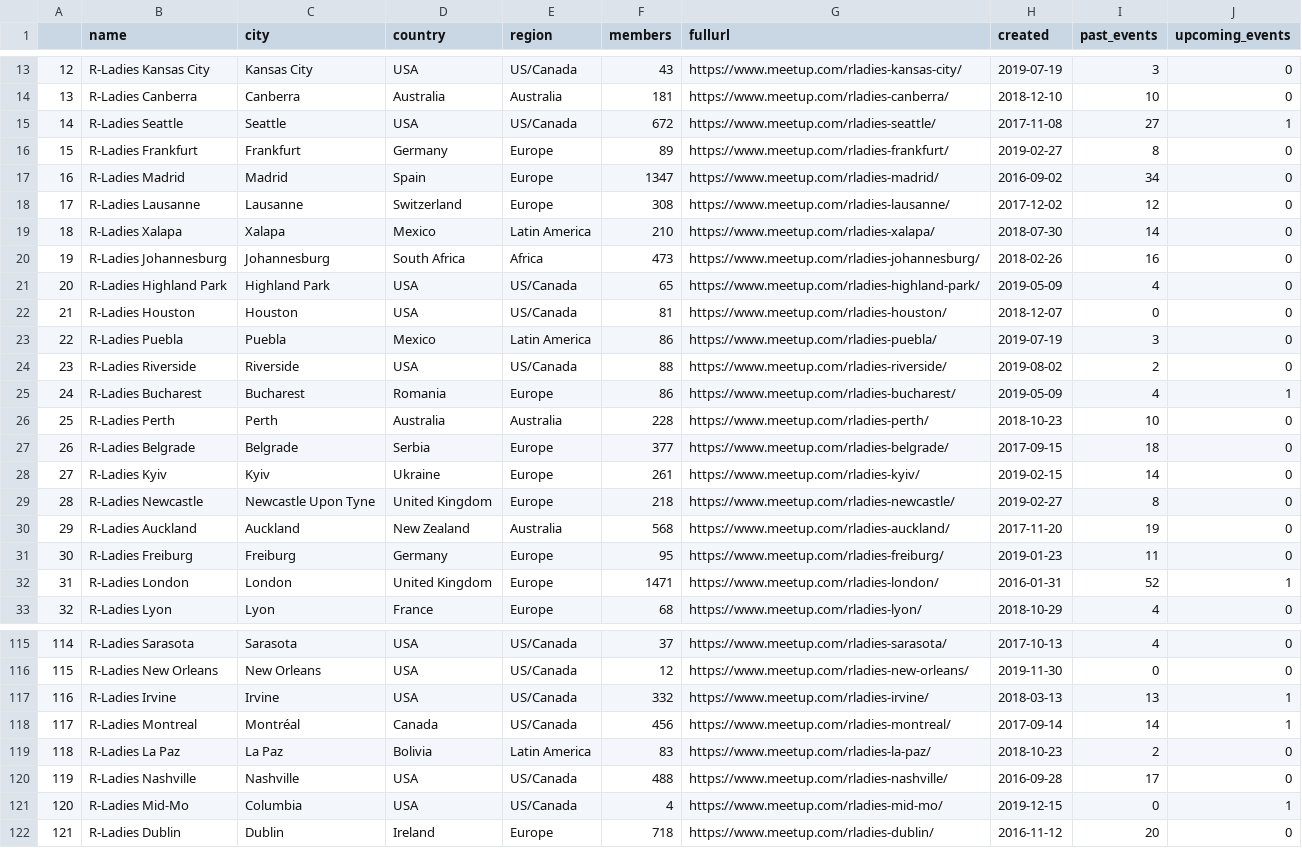
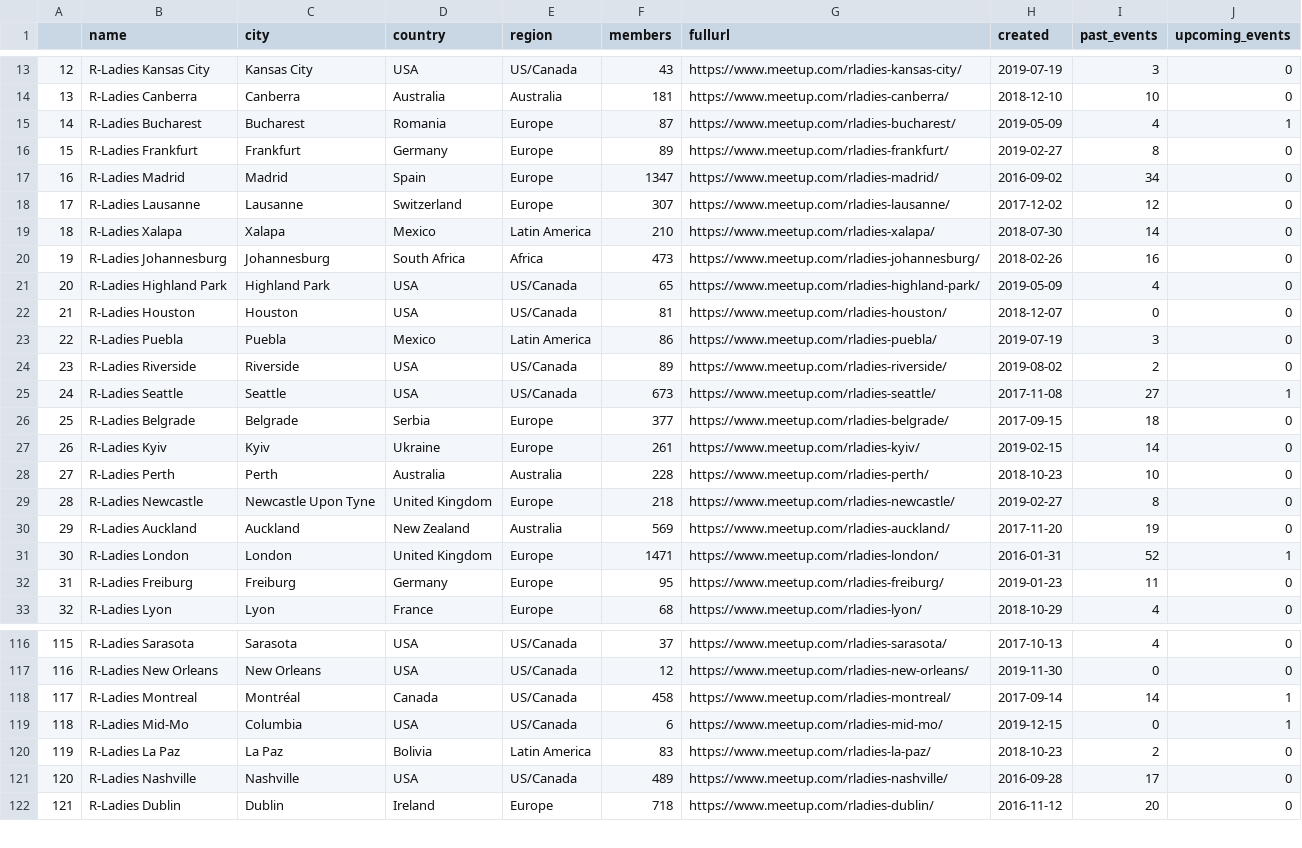
Before and after one commit to benubah/r-community-explorer, a CSV file: docs/data/rladies.csv, drawn as a sheet; only a part is shown, gaps mark what is left out; removed rows and columns are numbered as before the commit, all else as after; the diff covers the shown part only; the diff names each change by its address in the sheet, - before the commit and + after, or states it on an @@ line.

```diff
--- a/docs/data/rladies.csv
+++ b/docs/data/rladies.csv
-row 15: 14 | R-Ladies Seattle | Seattle | USA | US/Canada | 672 | https://www.meetup.com/rladies-seattle/ | 2017-11-08 | 27 | 1
+row 15: 14 | R-Ladies Bucharest | Bucharest | Romania | Europe | 87 | https://www.meetup.com/rladies-bucharest/ | 2019-05-09 | 4 | 1
-F18 (members): 308
+F18 (members): 307
-F24 (members): 88
+F24 (members): 89
-row 25: 24 | R-Ladies Bucharest | Bucharest | Romania | Europe | 86 | https://www.meetup.com/rladies-bucharest/ | 2019-05-09 | 4 | 1
+row 25: 24 | R-Ladies Seattle | Seattle | USA | US/Canada | 673 | https://www.meetup.com/rladies-seattle/ | 2017-11-08 | 27 | 1
@@ column A renumbered between rows 26 and 151 @@
@@ row 26 moved to row 28: 27 @@
-F30 (members): 568
+F30 (members): 569
@@ row 32 moved to row 31: 30 @@
-row 117: 116 | R-Ladies Irvine | Irvine | USA | US/Canada | 332 | https://www.meetup.com/rladies-irvine/ | 2018-03-13 | 13 | 1
-F118 (members): 456
+F118 (members): 458
+row 119: 118 | R-Ladies Mid-Mo | Columbia | USA | US/Canada | 6 | https://www.meetup.com/rladies-mid-mo/ | 2019-12-15 | 0 | 1
-F121 (members): 488
+F121 (members): 489
-row 121: 120 | R-Ladies Mid-Mo | Columbia | USA | US/Canada | 4 | https://www.meetup.com/rladies-mid-mo/ | 2019-12-15 | 0 | 1
```
Also changed, not shown: 3 added rows, 2 removed rows, 3 moved rows and 15 edited cells elsewhere in this file, docs/data/rugs.csv, 5 other files.
